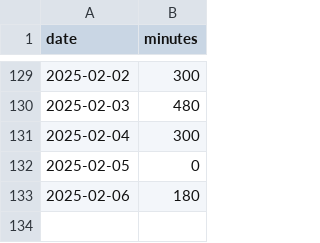
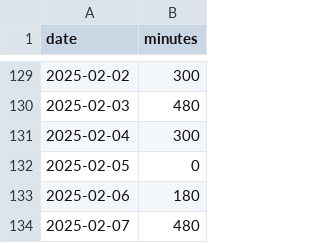
Before and after one commit to poposann0746/til, a CSV file: data/study_log.csv, drawn as a sheet; only a part is shown, gaps mark what is left out.

Commit message:
Add study log entry for February 7, 2025

```diff
--- a/data/study_log.csv
+++ b/data/study_log.csv
@@ -133 +133,2 @@ date,minutes
 2025-02-06,180
+2025-02-07,480
```
